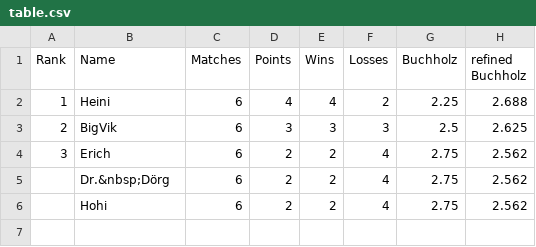
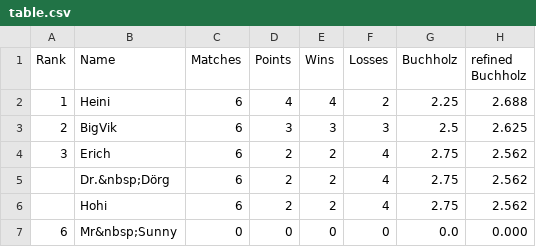
Before and after one commit to flunkypiraten/flunkypiraten.github.io, a CSV file: _data/table.csv, drawn as a sheet; the diff names each change by its address in the sheet, - before the commit and + after, or states it on an @@ line.

Commit message:
update table data

```diff
--- a/_data/table.csv
+++ b/_data/table.csv
+row 7: 6 | Mr&nbsp;Sunny | 0 | 0 | 0 | 0 | 0.0 | 0.000
```
